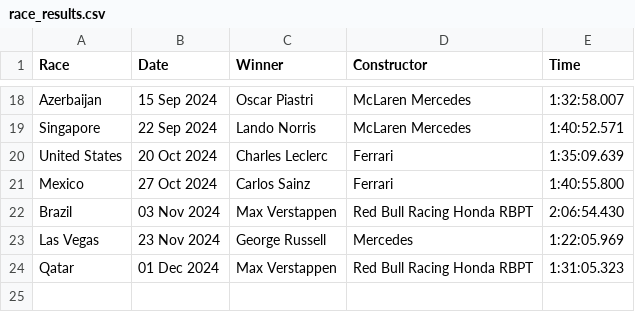
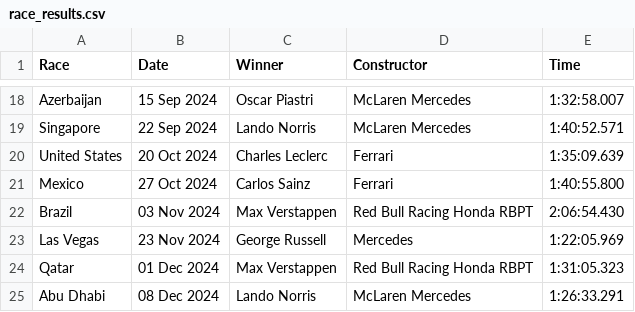
Before and after one commit to pmenright/SpoilerFreeSunday, a CSV file: race_results.csv, drawn as a sheet; only a part is shown, gaps mark what is left out; the diff names each change by its address in the sheet, - before the commit and + after, or states it on an @@ line.

```diff
--- a/race_results.csv
+++ b/race_results.csv
+row 25: Abu Dhabi | 08 Dec 2024 | Lando Norris | McLaren Mercedes | 1:26:33.291
```
Also changed, not shown: constructor_standings.csv, driver_standings.csv, 1 other file.
